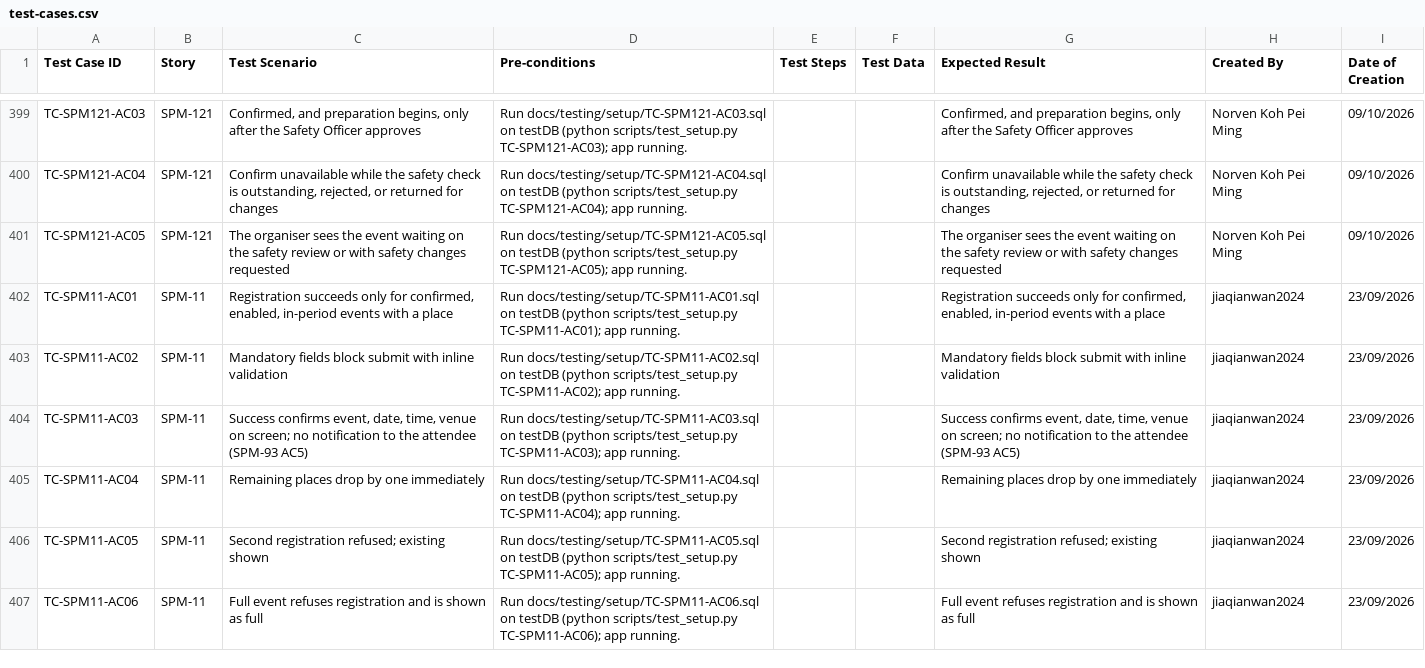
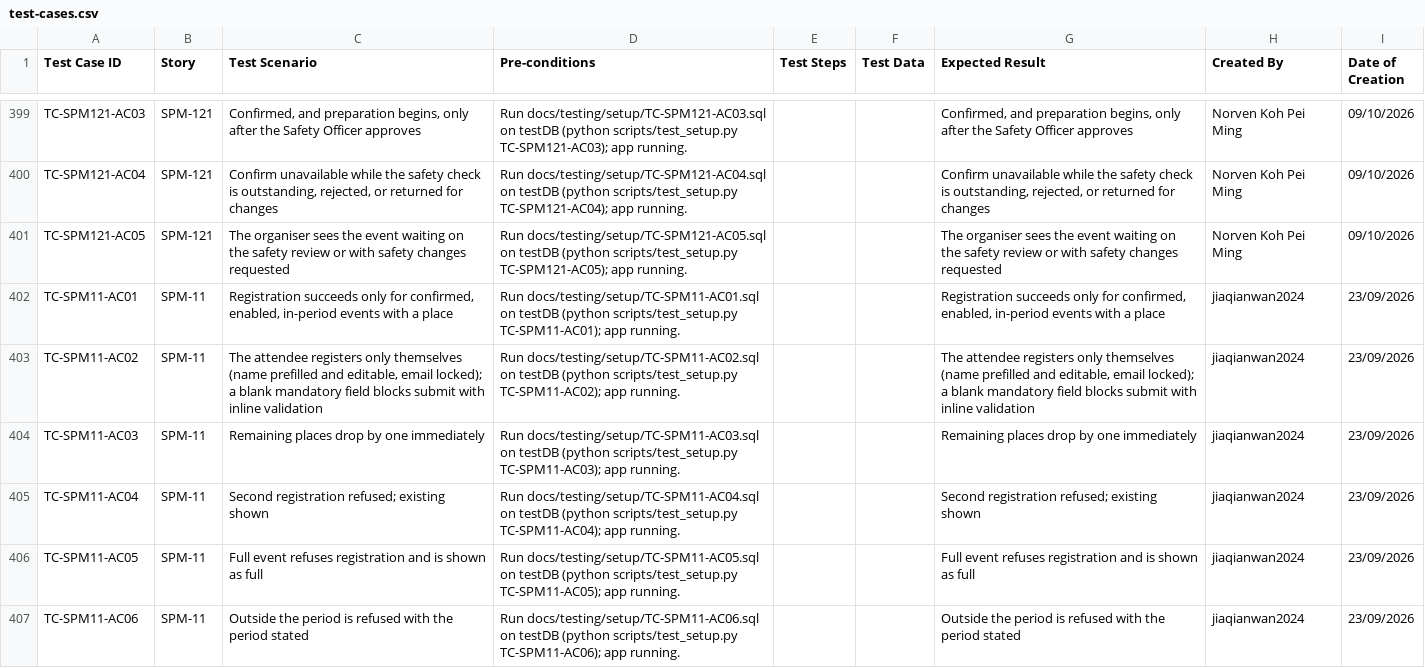
Before and after one commit to jiaqianwan2024/SPM_G6T3, a CSV file: docs/testing/test-cases.csv, drawn as a sheet; only a part is shown, gaps mark what is left out; the diff covers the shown part only.

Commit message:
fix: remove one ac from user story spm-11

```diff
--- a/docs/testing/test-cases.csv
+++ b/docs/testing/test-cases.csv
@@ -402,6 +402,6 @@ TC-SPM121-AC05,SPM-121,The organiser sees the event waiting on the safety review
 TC-SPM11-AC01,SPM-11,"Registration succeeds only for confirmed, enabled, in-period events with a place",Run docs/testing/setup/TC-SPM11-AC01.sql on testDB (python scripts/test_setup.py TC-SPM11-AC01); app running.,,,"Registration succeeds only for confirmed, enabled, in-period events with a place",jiaqianwan2024,23/09/2026
-TC-SPM11-AC02,SPM-11,Mandatory fields block submit with inline validation,Run docs/testing/setup/TC-SPM11-AC02.sql on testDB (python scripts/test_setup.py TC-SPM11-AC02); app running.,,,Mandatory fields block submit with inline validation,jiaqianwan2024,23/09/2026
-TC-SPM11-AC03,SPM-11,"Success confirms event, date, time, venue on screen; no notification to the attendee (SPM-93 AC5)",Run docs/testing/setup/TC-SPM11-AC03.sql on testDB (python scripts/test_setup.py TC-SPM11-AC03); app running.,,,"Success confirms event, date, time, venue on screen; no notification to the attendee (SPM-93 AC5)",jiaqianwan2024,23/09/2026
-TC-SPM11-AC04,SPM-11,Remaining places drop by one immediately,Run docs/testing/setup/TC-SPM11-AC04.sql on testDB (python scripts/test_setup.py TC-SPM11-AC04); app running.,,,Remaining places drop by one immediately,jiaqianwan2024,23/09/2026
-TC-SPM11-AC05,SPM-11,Second registration refused; existing shown,Run docs/testing/setup/TC-SPM11-AC05.sql on testDB (python scripts/test_setup.py TC-SPM11-AC05); app running.,,,Second registration refused; existing shown,jiaqianwan2024,23/09/2026
-TC-SPM11-AC06,SPM-11,Full event refuses registration and is shown as full,Run docs/testing/setup/TC-SPM11-AC06.sql on testDB (python scripts/test_setup.py TC-SPM11-AC06); app running.,,,Full event refuses registration and is shown as full,jiaqianwan2024,23/09/2026
+TC-SPM11-AC02,SPM-11,"The attendee registers only themselves (name prefilled and editable, email locked); a blank mandatory field blocks submit with inline validation",Run docs/testing/setup/TC-SPM11-AC02.sql on testDB (python scripts/test_setup.py TC-SPM11-AC02); app running.,,,"The attendee registers only themselves (name prefilled and editable, email locked); a blank mandatory field blocks submit with inline validation",jiaqianwan2024,23/09/2026
+TC-SPM11-AC03,SPM-11,Remaining places drop by one immediately,Run docs/testing/setup/TC-SPM11-AC03.sql on testDB (python scripts/test_setup.py TC-SPM11-AC03); app running.,,,Remaining places drop by one immediately,jiaqianwan2024,23/09/2026
+TC-SPM11-AC04,SPM-11,Second registration refused; existing shown,Run docs/testing/setup/TC-SPM11-AC04.sql on testDB (python scripts/test_setup.py TC-SPM11-AC04); app running.,,,Second registration refused; existing shown,jiaqianwan2024,23/09/2026
+TC-SPM11-AC05,SPM-11,Full event refuses registration and is shown as full,Run docs/testing/setup/TC-SPM11-AC05.sql on testDB (python scripts/test_setup.py TC-SPM11-AC05); app running.,,,Full event refuses registration and is shown as full,jiaqianwan2024,23/09/2026
+TC-SPM11-AC06,SPM-11,Outside the period is refused with the period stated,Run docs/testing/setup/TC-SPM11-AC06.sql on testDB (python scripts/test_setup.py TC-SPM11-AC06); app running.,,,Outside the period is refused with the period stated,jiaqianwan2024,23/09/2026
```
Also changed, not shown: 1 removed row and 6 edited cells elsewhere in this file, 25 other files.
